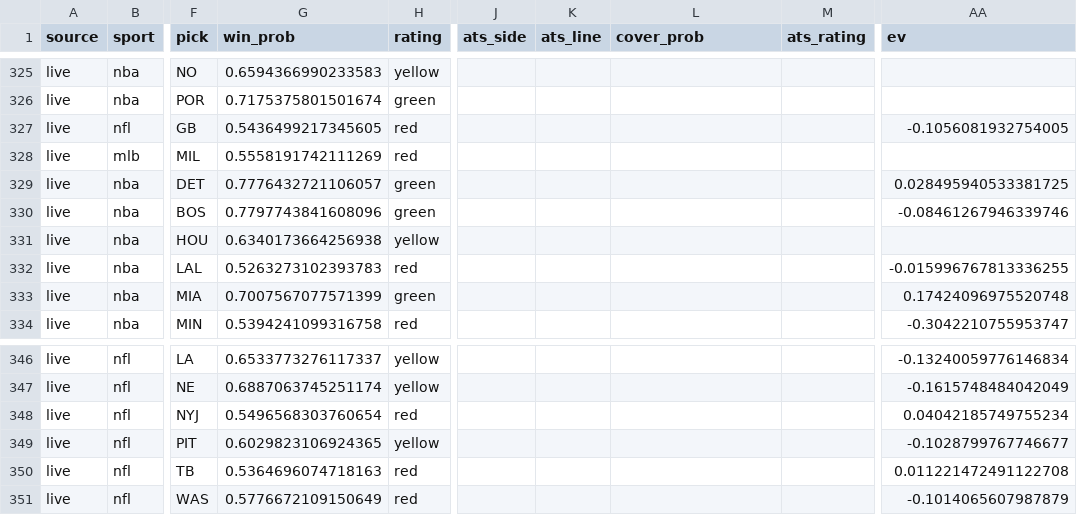
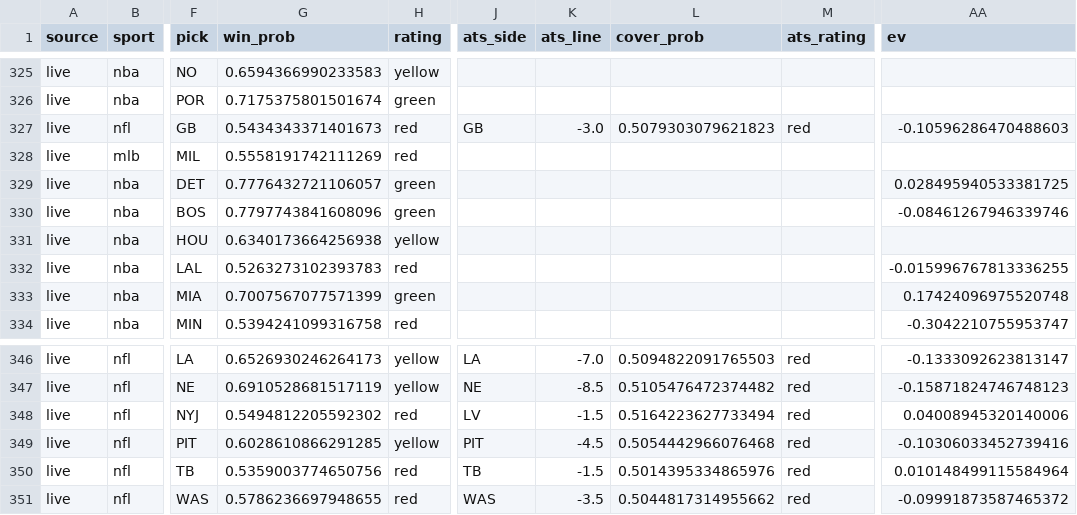
Before and after one commit to mak1017/skiiipicks, a CSV file: picks_log.csv, drawn as a sheet; only a part is shown, gaps mark what is left out; the diff covers the shown part only; the diff names each change by its address in the sheet, - before the commit and + after, or states it on an @@ line.

```diff
--- a/picks_log.csv
+++ b/picks_log.csv
-G327 (win_prob): 0.5436499217345605
+G327 (win_prob): 0.5434343371401673
-J327 (ats_side): (empty)
+J327 (ats_side): GB
-K327 (ats_line): (empty)
+K327 (ats_line): -3.0
-L327 (cover_prob): (empty)
+L327 (cover_prob): 0.5079303079621823
-M327 (ats_rating): (empty)
+M327 (ats_rating): red
-AA327 (ev): -0.1056081932754005
+AA327 (ev): -0.10596286470488603
-G346 (win_prob): 0.6533773276117337
+G346 (win_prob): 0.6526930246264173
-J346 (ats_side): (empty)
+J346 (ats_side): LA
-K346 (ats_line): (empty)
+K346 (ats_line): -7.0
-L346 (cover_prob): (empty)
+L346 (cover_prob): 0.5094822091765503
-M346:M351 (ats_rating): (empty)
+M346:M351 (ats_rating): red
-AA346 (ev): -0.13240059776146834
+AA346 (ev): -0.1333092623813147
-G347 (win_prob): 0.6887063745251174
+G347 (win_prob): 0.6910528681517119
-J347 (ats_side): (empty)
+J347 (ats_side): NE
-K347 (ats_line): (empty)
+K347 (ats_line): -8.5
-L347 (cover_prob): (empty)
+L347 (cover_prob): 0.5105476472374482
-AA347 (ev): -0.1615748484042049
+AA347 (ev): -0.15871824746748123
-G348 (win_prob): 0.5496568303760654
+G348 (win_prob): 0.5494812205592302
-J348 (ats_side): (empty)
+J348 (ats_side): LV
-K348 (ats_line): (empty)
+K348 (ats_line): -1.5
-L348 (cover_prob): (empty)
+L348 (cover_prob): 0.5164223627733494
-AA348 (ev): 0.04042185749755234
+AA348 (ev): 0.04008945320140006
-G349 (win_prob): 0.6029823106924365
+G349 (win_prob): 0.6028610866291285
-J349 (ats_side): (empty)
+J349 (ats_side): PIT
-K349 (ats_line): (empty)
+K349 (ats_line): -4.5
-L349 (cover_prob): (empty)
+L349 (cover_prob): 0.5054442966076468
-AA349 (ev): -0.1028799767746677
+AA349 (ev): -0.10306033452739416
-G350 (win_prob): 0.5364696074718163
+G350 (win_prob): 0.5359003774650756
-J350 (ats_side): (empty)
+J350 (ats_side): TB
-K350 (ats_line): (empty)
+K350 (ats_line): -1.5
-L350 (cover_prob): (empty)
+L350 (cover_prob): 0.5014395334865976
-AA350 (ev): 0.011221472491122708
+AA350 (ev): 0.010148499115584964
-G351 (win_prob): 0.5776672109150649
+G351 (win_prob): 0.5786236697948655
-J351 (ats_side): (empty)
+J351 (ats_side): WAS
-K351 (ats_line): (empty)
+K351 (ats_line): -3.5
-L351 (cover_prob): (empty)
+L351 (cover_prob): 0.5044817314955662
-AA351 (ev): -0.1014065607987879
+AA351 (ev): -0.09991873587465372
```
Also changed, not shown: 87 edited cells elsewhere in this file.
